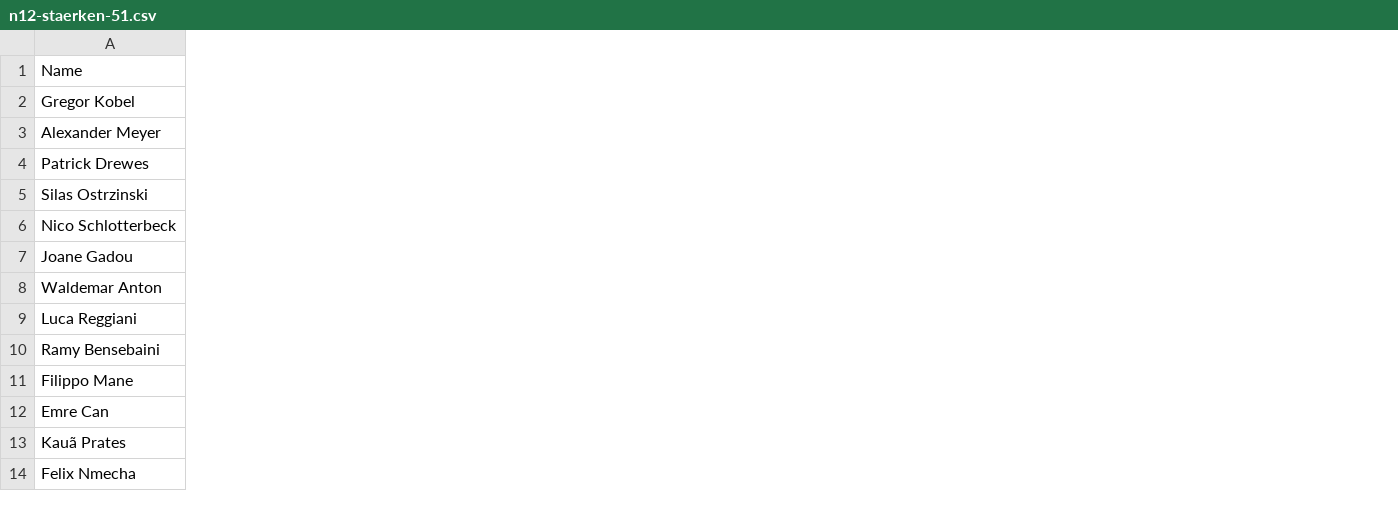
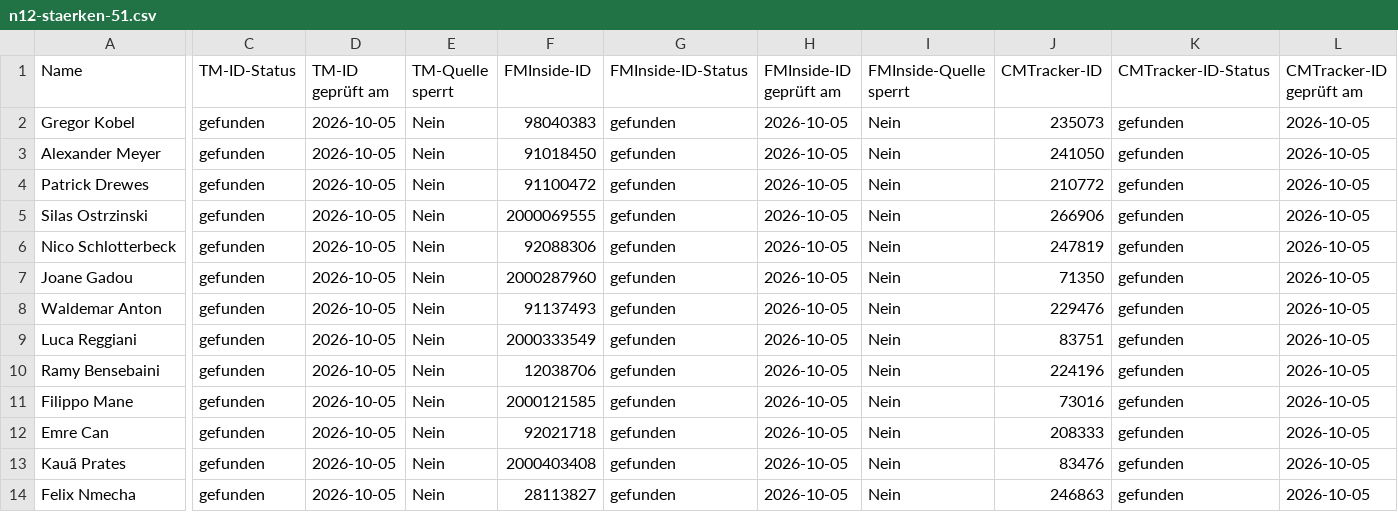
Before and after one commit to Mark123179/Websoccer, a CSV file: docs/import-pilot/n12-staerken-51.csv, drawn as a sheet; only a part is shown, gaps mark what is left out; the diff covers the shown part only; the diff names each change by its address in the sheet, - before the commit and + after, or states it on an @@ line.

```diff
--- a/docs/import-pilot/n12-staerken-51.csv
+++ b/docs/import-pilot/n12-staerken-51.csv
+column C (TM-ID-Status), rows 2-14: all gefunden
+column D (TM-ID geprüft am), rows 2-14: all 2026-10-05
+column E (TM-Quelle sperrt), rows 2-14: all Nein
+column F (FMInside-ID), rows 2-14: 98040383 | 91018450 | 91100472 | 2000069555 | 92088306 | 2000287960 | 91137493 | 2000333549 | 12038706 | 2000121585 | 92021718 | 2000403408 | 28113827
+column G (FMInside-ID-Status), rows 2-14: all gefunden
+column H (FMInside-ID geprüft am), rows 2-14: all 2026-10-05
+column I (FMInside-Quelle sperrt), rows 2-14: all Nein
+column J (CMTracker-ID), rows 2-14: 235073 | 241050 | 210772 | 266906 | 247819 | 71350 | 229476 | 83751 | 224196 | 73016 | 208333 | 83476 | 246863
+column K (CMTracker-ID-Status), rows 2-14: all gefunden
+column L (CMTracker-ID geprüft am), rows 2-14: all 2026-10-05
```
Also changed, not shown: 1 added column elsewhere in this file, 14 other files.
